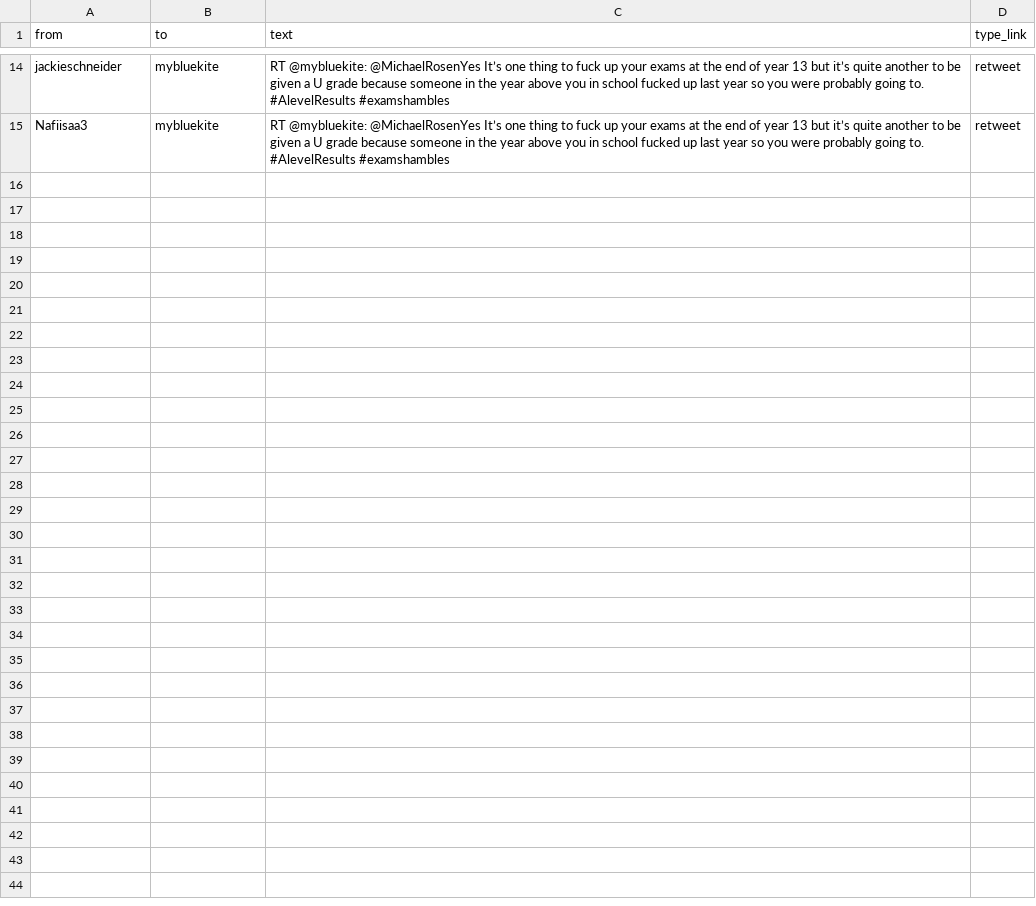
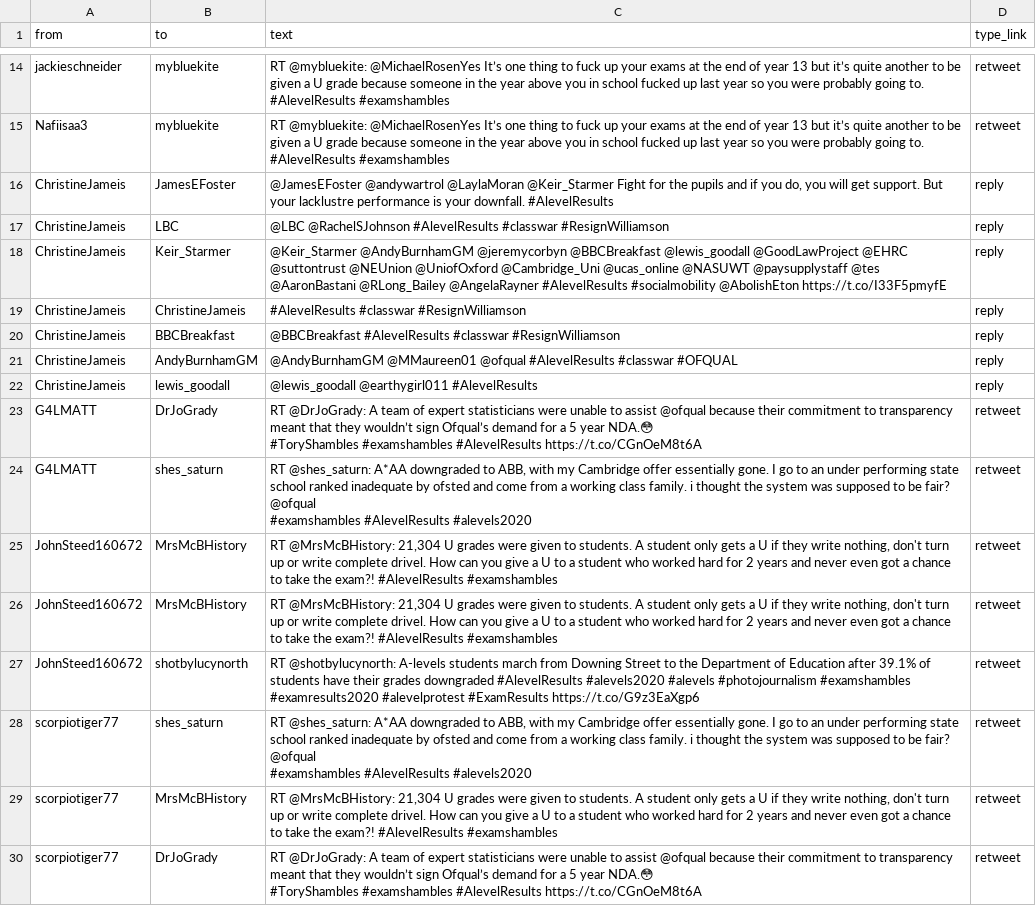
Before and after one commit to thanhhoang1102/Social-Network-Analysis-PSCI-7381, a CSV file: edges_ego_net.csv, drawn as a sheet; only a part is shown, gaps mark what is left out; ↵ is a line break in a cell; the diff names each change by its address in the sheet, - before the commit and + after, or states it on an @@ line.

```diff
--- a/edges_ego_net.csv
+++ b/edges_ego_net.csv
+row 16: ChristineJameis | JamesEFoster | @JamesEFoster @andywartrol @LaylaMoran @Keir_Starmer Fight for the pupils and if you do, you will get support. But your lacklustre performance is your downfall. #AlevelResults | reply
+row 17: ChristineJameis | LBC | @LBC @RachelSJohnson #AlevelResults #classwar #ResignWilliamson | reply
+row 18: ChristineJameis | Keir_Starmer | @Keir_Starmer @AndyBurnhamGM @jeremycorbyn @BBCBreakfast @lewis_goodall @GoodLawProject @EHRC @suttontrust @NEUnion @UniofOxford @Cambridge_Uni @ucas_online @NASUWT @paysupplystaff @tes @AaronBastani @RLong_Bailey @AngelaRayner #AlevelResults #socialmobility @AbolishEton https://t.co/I33F5pmyfE | reply
+row 19: ChristineJameis | ChristineJameis | #AlevelResults #classwar #ResignWilliamson | reply
+row 20: ChristineJameis | BBCBreakfast | @BBCBreakfast #AlevelResults #classwar #ResignWilliamson | reply
+row 21: ChristineJameis | AndyBurnhamGM | @AndyBurnhamGM @MMaureen01 @ofqual #AlevelResults #classwar #OFQUAL | reply
+row 22: ChristineJameis | lewis_goodall | @lewis_goodall @earthygirl011 #AlevelResults | reply
+row 23: G4LMATT | DrJoGrady | RT @DrJoGrady: A team of expert statisticians were unable to assist @ofqual because their commitment to transparency meant that they wouldn’t sign Ofqual’s demand for a 5 year NDA.😳 ↵ #ToryShambles #examshambles #AlevelResults https://t.co/CGnOeM8t6A | retweet
+row 24: G4LMATT | shes_saturn | RT @shes_saturn: A*AA downgraded to ABB, with my Cambridge offer essentially gone. I go to an under performing state school ranked inadequate by ofsted and come from a working class family. i thought the system was supposed to be fair? @ofqual ↵ #examshambles #AlevelResults #alevels2020 | retweet
+row 25: JohnSteed160672 | MrsMcBHistory | RT @MrsMcBHistory: 21,304 U grades were given to students. A student only gets a U if they write nothing, don't turn up or write complete drivel. How can you give a U to a student who worked hard for 2 years and never even got a chance to take the exam?! #AlevelResults #examshambles | retweet
+row 26: JohnSteed160672 | MrsMcBHistory | RT @MrsMcBHistory: 21,304 U grades were given to students. A student only gets a U if they write nothing, don't turn up or write complete drivel. How can you give a U to a student who worked hard for 2 years and never even got a chance to take the exam?! #AlevelResults #examshambles | retweet
+row 27: JohnSteed160672 | shotbylucynorth | RT @shotbylucynorth: A-levels students march from Downing Street to the Department of Education after 39.1% of students have their grades downgraded #AlevelResults #alevels2020 #alevels #photojournalism #examshambles #examresults2020 #alevelprotest #ExamResults https://t.co/G9z3EaXgp6 | retweet
+row 28: scorpiotiger77 | shes_saturn | RT @shes_saturn: A*AA downgraded to ABB, with my Cambridge offer essentially gone. I go to an under performing state school ranked inadequate by ofsted and come from a working class family. i thought the system was supposed to be fair? @ofqual ↵ #examshambles #AlevelResults #alevels2020 | retweet
+row 29: scorpiotiger77 | MrsMcBHistory | RT @MrsMcBHistory: 21,304 U grades were given to students. A student only gets a U if they write nothing, don't turn up or write complete drivel. How can you give a U to a student who worked hard for 2 years and never even got a chance to take the exam?! #AlevelResults #examshambles | retweet
+row 30: scorpiotiger77 | DrJoGrady | RT @DrJoGrady: A team of expert statisticians were unable to assist @ofqual because their commitment to transparency meant that they wouldn’t sign Ofqual’s demand for a 5 year NDA.😳 ↵ #ToryShambles #examshambles #AlevelResults https://t.co/CGnOeM8t6A | retweet
```
Also changed, not shown: nodes_ego_net.csv.
